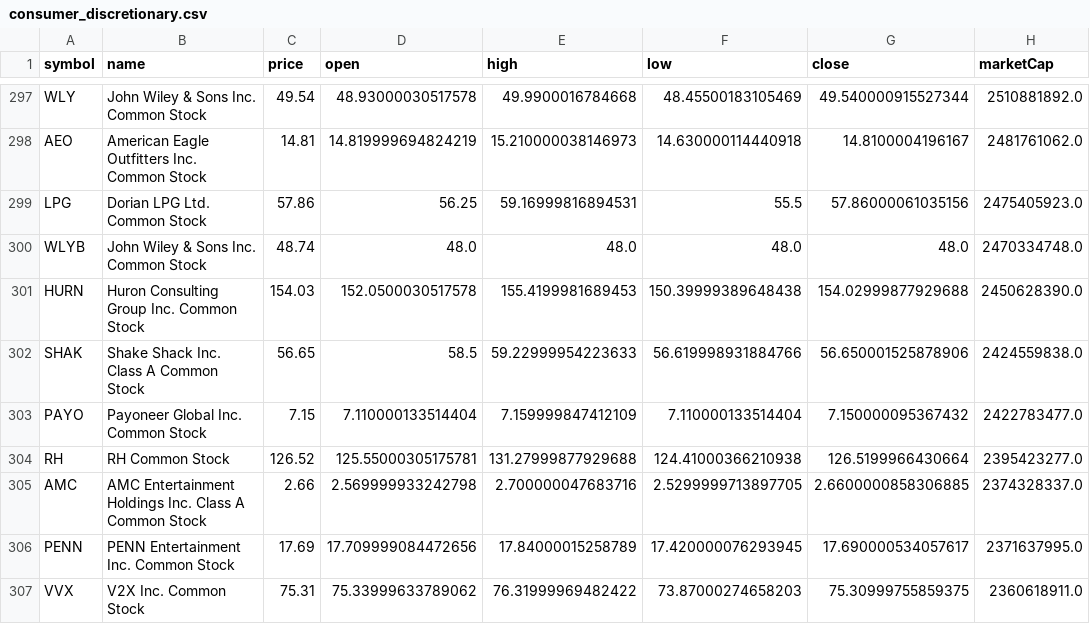
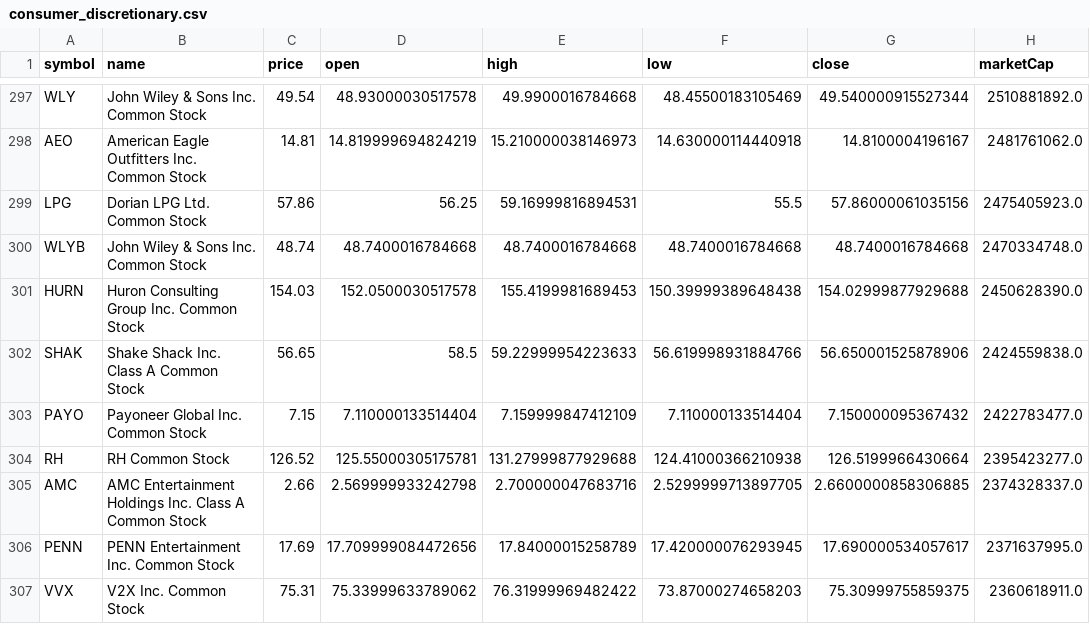
Before and after one commit to ozkanpakdil/top-us-stock-tickers, a CSV file: by_industry/consumer_discretionary.csv, drawn as a sheet; only a part is shown, gaps mark what is left out; the diff names each change by its address in the sheet, - before the commit and + after, or states it on an @@ line.

```diff
--- a/by_industry/consumer_discretionary.csv
+++ b/by_industry/consumer_discretionary.csv
-D300 (open): 48.0
+D300 (open): 48.7400016784668
-E300 (high): 48.0
+E300 (high): 48.7400016784668
-F300 (low): 48.0
+F300 (low): 48.7400016784668
-G300 (close): 48.0
+G300 (close): 48.7400016784668
```
Also changed, not shown: by_industry/finance.csv, by_industry/real_estate.csv, 6 other files.
